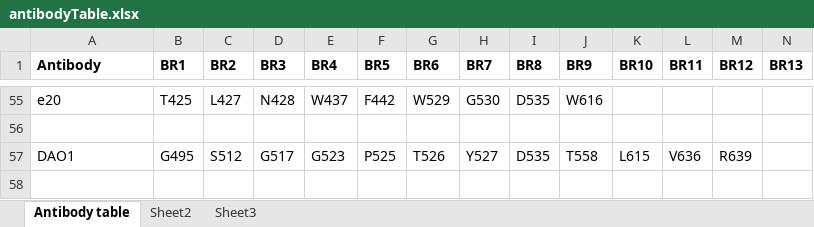
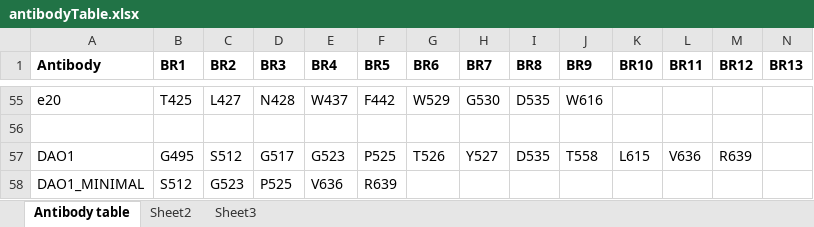
Before and after one commit to giffordlabcvr/HCV-NABS, an Excel workbook: tabular/antibodyTable.xlsx, sheet Antibody table, drawn as a sheet; only a part is shown, gaps mark what is left out; values as stored, in another font and other column widths than the file's, no borders; rows hold the shown columns only; the diff names each change by its address in the sheet, - before the commit and + after, or states it on an @@ line.

```diff
--- a/tabular/antibodyTable.xlsx (sheet Antibody table)
+++ b/tabular/antibodyTable.xlsx (sheet Antibody table)
+row 58: DAO1_MINIMAL | S512 | G523 | P525 | V636 | R639
```
Also changed, not shown: 6 other files.
